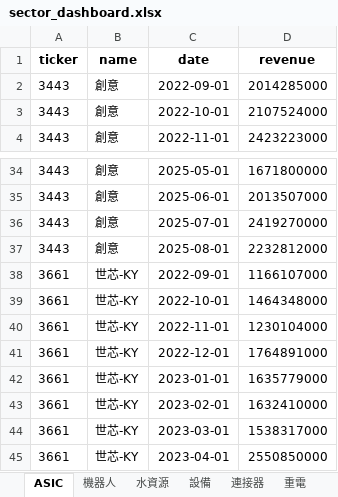
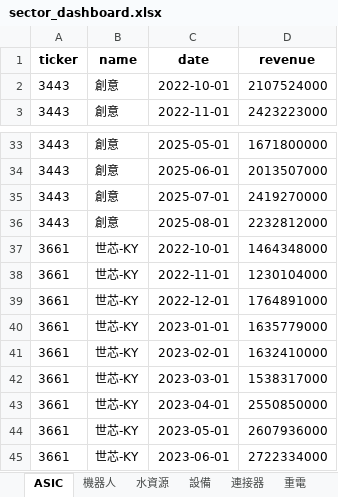
Before and after one commit to Cody-Yeh/tw-stock-dashboard, an Excel workbook: sector_dashboard.xlsx, sheet ASIC, drawn as a sheet; only a part is shown, gaps mark what is left out; the shorter side is filled out with more unchanged rows; values as stored, in another font and other column widths than the file's, no borders; the diff names each change by its address in the sheet, - before the commit and + after, or states it on an @@ line.

```diff
--- a/sector_dashboard.xlsx (sheet ASIC)
+++ b/sector_dashboard.xlsx (sheet ASIC)
-row 2: 3443 | 創意 | 2022-09-01 | 2014285000
-row 38: 3661 | 世芯-KY | 2022-09-01 | 1166107000
```
Also changed, not shown: sheet 機器人, sheet 重電, sheet 連接器, sheet 設備, sheet 鞋業, sheet 水資源.
